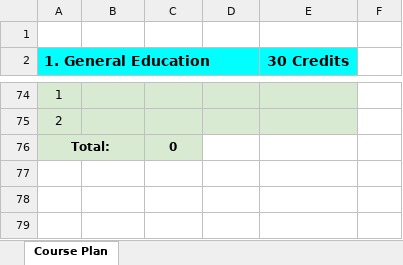
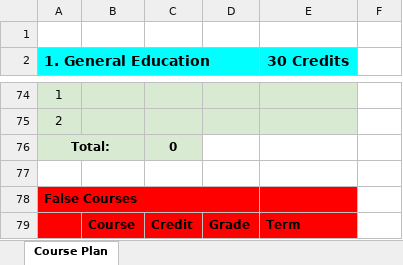
Before and after one commit to Vectoraung/extract-course-plan-rsu, an Excel workbook: course_plan_excel_frame/Information and Communication Technology.xlsx, sheet Course Plan, drawn as a sheet; only a part is shown, gaps mark what is left out; values as stored, in another font and other column widths than the file's, no borders; the diff covers the shown part only; the diff names each change by its address in the sheet, - before the commit and + after, or states it on an @@ line.

Commit message:
Updated to handle overlapped courses, false courses

```diff
--- a/course_plan_excel_frame/Information and Communication Technology.xlsx (sheet Course Plan)
+++ b/course_plan_excel_frame/Information and Communication Technology.xlsx (sheet Course Plan)
+row 77: (empty)
+row 78: False Courses
+row 79:  | Course | Credit | Grade | Term
```
Also changed, not shown: 44 edited cells elsewhere in this sheet, 8 other files.
